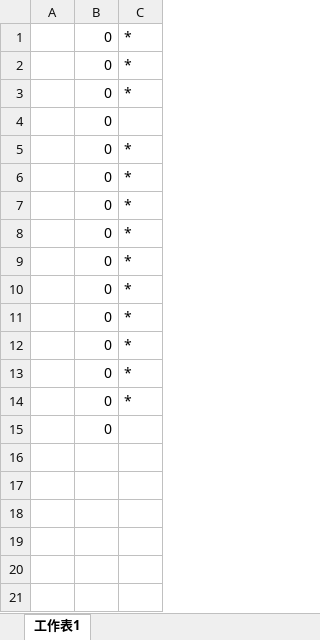
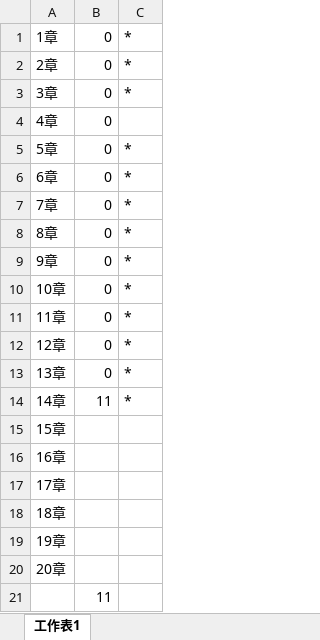
Before and after one commit to duoergun0729/4book, an Excel workbook: index/字数统计.xlsx, sheet 工作表1, drawn as a sheet; values as stored, in another font and other column widths than the file's, no borders; removed rows and columns are numbered as before the commit, all else as after; the diff names each change by its address in the sheet, - before the commit and + after, or states it on an @@ line.

Commit message:
add

```diff
--- a/index/字数统计.xlsx (sheet 工作表1)
+++ b/index/字数统计.xlsx (sheet 工作表1)
-A1: (empty)
+A1: 1章
-A2: (empty)
+A2: 2章
-A3: (empty)
+A3: 3章
-A4: (empty)
+A4: 4章
-A5: (empty)
+A5: 5章
-A6: (empty)
+A6: 6章
-A7: (empty)
+A7: 7章
-A8: (empty)
+A8: 8章
-A9: (empty)
+A9: 9章
-A10: (empty)
+A10: 10章
-A11: (empty)
+A11: 11章
-A12: (empty)
+A12: 12章
-A13: (empty)
+A13: 13章
-row 14:  | 0 | *
+row 14: 14章 | 11 | *
+row 15: 15章
+row 16: 16章
+row 17: 17章
+row 18: 18章
+row 19: 19章
+row 20: 20章
-B21: 0
+B21: 11
```
